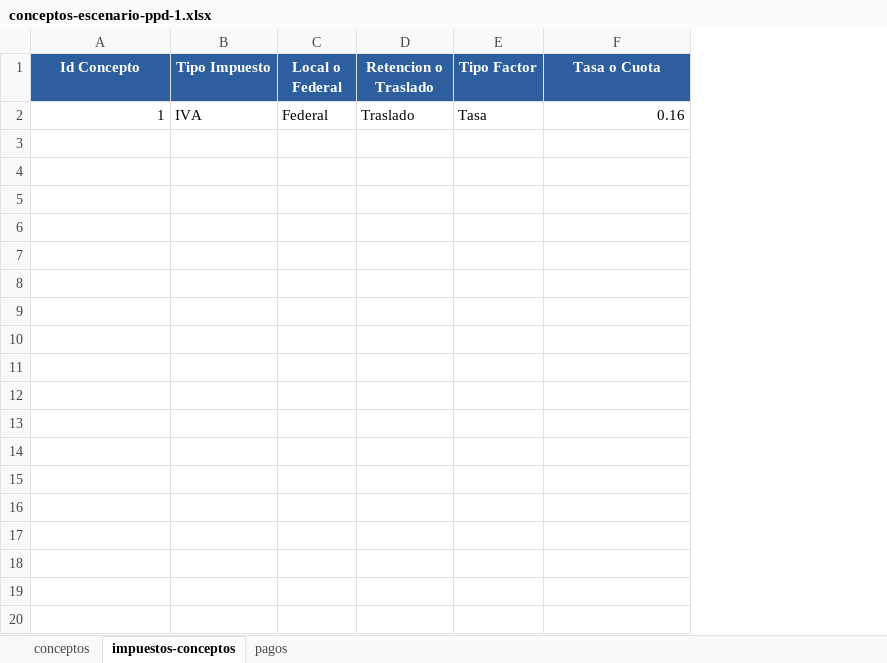
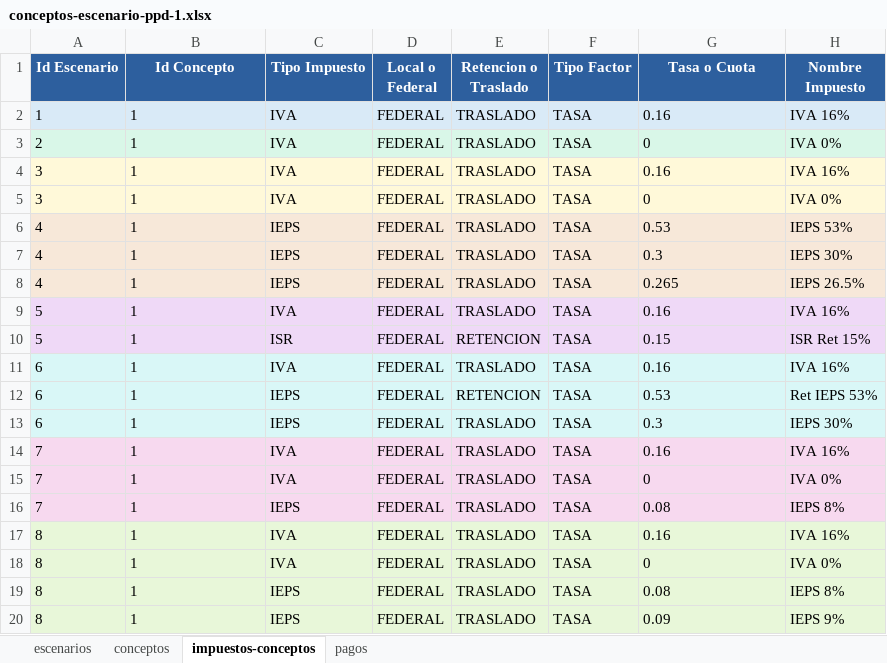
Before and after one commit to erickRodriguezNT/Complementos_de_Pago, an Excel workbook: data/conceptos-escenario-ppd-1.xlsx, sheet impuestos-conceptos, drawn as a sheet; only a part is shown; values as stored, in another font and other column widths than the file's, no borders; addresses are those after the commit; the diff covers the shown part only; the diff names each change by its address in the sheet, - before the commit and + after, or states it on an @@ line.

```diff
--- a/data/conceptos-escenario-ppd-1.xlsx (sheet impuestos-conceptos)
+++ b/data/conceptos-escenario-ppd-1.xlsx (sheet impuestos-conceptos)
+sheet tab: escenarios
+column A (Id Escenario), row 2: 1
+column H (Nombre Impuesto), row 2: IVA 16%
-B2:G2 fill: none
+B2:G2 fill: #D9EAF7
-B2 alignment: right
+B2 alignment: left
-D2 (Local o Federal): Federal
+D2 (Local o Federal): FEDERAL
-E2 (Retencion o Traslado): Traslado
+E2 (Retencion o Traslado): TRASLADO
-F2 (Tipo Factor): Tasa
+F2 (Tipo Factor): TASA
-G2 alignment: right
+G2 alignment: left
+row 3: 2 | 1 | IVA | FEDERAL | TRASLADO | TASA | 0 | IVA 0%
+row 4: 3 | 1 | IVA | FEDERAL | TRASLADO | TASA | 0.16 | IVA 16%
+row 5: 3 | 1 | IVA | FEDERAL | TRASLADO | TASA | 0 | IVA 0%
+row 6: 4 | 1 | IEPS | FEDERAL | TRASLADO | TASA | 0.53 | IEPS 53%
+row 7: 4 | 1 | IEPS | FEDERAL | TRASLADO | TASA | 0.3 | IEPS 30%
+row 8: 4 | 1 | IEPS | FEDERAL | TRASLADO | TASA | 0.265 | IEPS 26.5%
+row 9: 5 | 1 | IVA | FEDERAL | TRASLADO | TASA | 0.16 | IVA 16%
+row 10: 5 | 1 | ISR | FEDERAL | RETENCION | TASA | 0.15 | ISR Ret 15%
+row 11: 6 | 1 | IVA | FEDERAL | TRASLADO | TASA | 0.16 | IVA 16%
+row 12: 6 | 1 | IEPS | FEDERAL | RETENCION | TASA | 0.53 | Ret IEPS 53%
+row 13: 6 | 1 | IEPS | FEDERAL | TRASLADO | TASA | 0.3 | IEPS 30%
+row 14: 7 | 1 | IVA | FEDERAL | TRASLADO | TASA | 0.16 | IVA 16%
+row 15: 7 | 1 | IVA | FEDERAL | TRASLADO | TASA | 0 | IVA 0%
+row 16: 7 | 1 | IEPS | FEDERAL | TRASLADO | TASA | 0.08 | IEPS 8%
+row 17: 8 | 1 | IVA | FEDERAL | TRASLADO | TASA | 0.16 | IVA 16%
+row 18: 8 | 1 | IVA | FEDERAL | TRASLADO | TASA | 0 | IVA 0%
+row 19: 8 | 1 | IEPS | FEDERAL | TRASLADO | TASA | 0.08 | IEPS 8%
+row 20: 8 | 1 | IEPS | FEDERAL | TRASLADO | TASA | 0.09 | IEPS 9%
```
Also changed, not shown: 48 added rows elsewhere in this sheet, sheet conceptos, sheet pagos, 30 other files.
